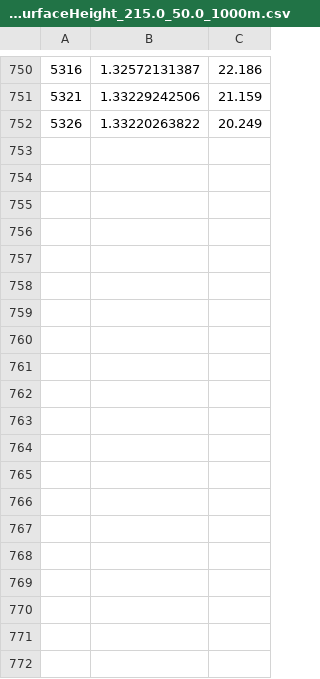
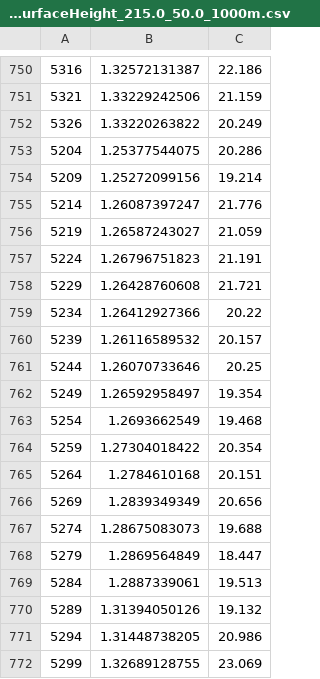
Before and after one commit to CallumColvine/ARGO-Float-Software, a CSV file: argo_out_TEST/TimeSeries/TS_SurfaceHeight_215.0_50.0_1000m.csv, drawn as a sheet; only a part is shown, gaps mark what is left out; the diff covers the shown part only; the diff names each change by its address in the sheet, - before the commit and + after, or states it on an @@ line.

```diff
--- a/argo_out_TEST/TimeSeries/TS_SurfaceHeight_215.0_50.0_1000m.csv
+++ b/argo_out_TEST/TimeSeries/TS_SurfaceHeight_215.0_50.0_1000m.csv
+row 753: 5204 | 1.25377544075 | 20.286
+row 754: 5209 | 1.25272099156 | 19.214
+row 755: 5214 | 1.26087397247 | 21.776
+row 756: 5219 | 1.26587243027 | 21.059
+row 757: 5224 | 1.26796751823 | 21.191
+row 758: 5229 | 1.26428760608 | 21.721
+row 759: 5234 | 1.26412927366 | 20.22
+row 760: 5239 | 1.26116589532 | 20.157
+row 761: 5244 | 1.26070733646 | 20.25
+row 762: 5249 | 1.26592958497 | 19.354
+row 763: 5254 | 1.2693662549 | 19.468
+row 764: 5259 | 1.27304018422 | 20.354
+row 765: 5264 | 1.2784610168 | 20.151
+row 766: 5269 | 1.2839349349 | 20.656
+row 767: 5274 | 1.28675083073 | 19.688
+row 768: 5279 | 1.2869564849 | 18.447
+row 769: 5284 | 1.2887339061 | 19.513
+row 770: 5289 | 1.31394050126 | 19.132
+row 771: 5294 | 1.31448738205 | 20.986
+row 772: 5299 | 1.32689128755 | 23.069
```
Also changed, not shown: 9 added rows elsewhere in this file, argo_out_TEST/TimeSeries/Strat.csv, 14 other files.
